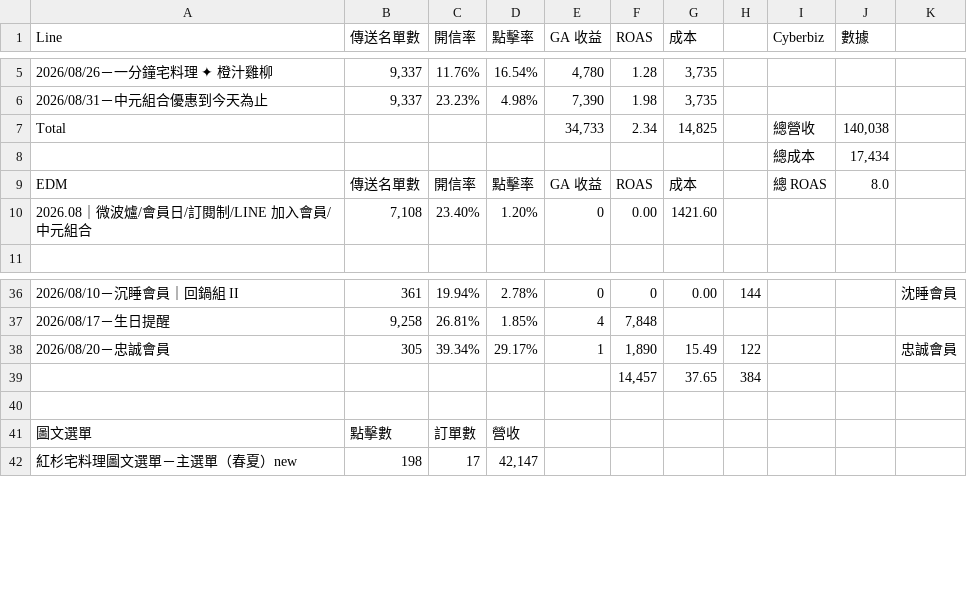
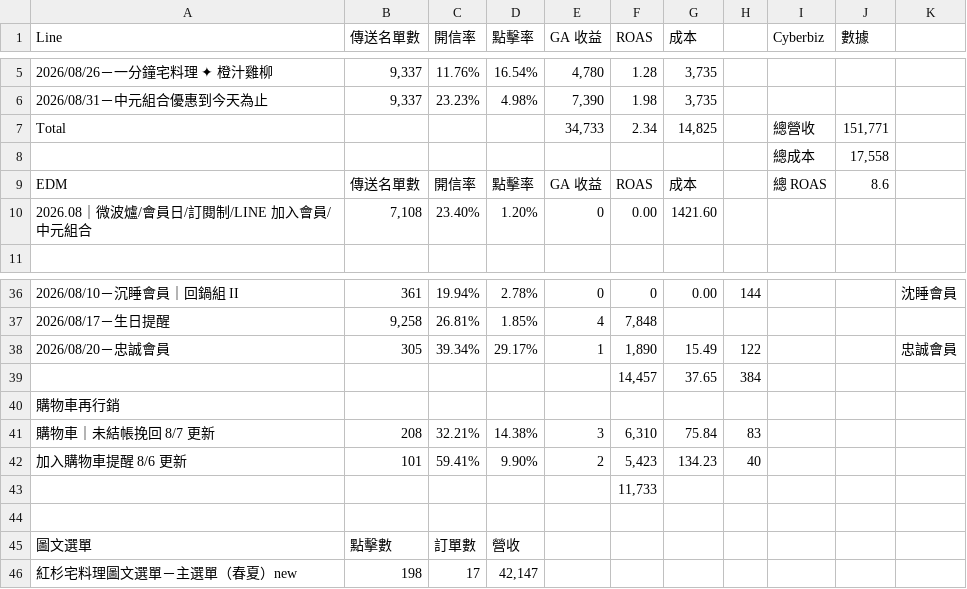
Before and after one commit to rain850268/hongsan-rt, a CSV file: 紅杉｜活動成效 - 2026.8.csv, drawn as a sheet; only a part is shown, gaps mark what is left out.

Commit message:
HSN-RT 2026.08 補登漏記的購物車再行銷數據
補上「購物車｜未結帳挽回 8/7 更新」與「加入購物車提醒 8/6 更新」
兩筆自動化業績（合計 $11,733），連動更新總 ROAS（8.0→8.6）、總花費
（$21,337→$21,460）、歸因業績（$140,038→$151,771）與自動化 ROAS
（40.42→45.00），Dashboard 與 2026 分頁月報同步。

```diff
--- a/紅杉｜活動成效 - 2026.8.csv
+++ b/紅杉｜活動成效 - 2026.8.csv
@@ -6,5 +6,5 @@ Line,傳送名單數,開信率,點擊率, GA 收益,ROAS,成本,,Cyberbiz,數據
 2026/08/31－中元組合優惠到今天為止,"9,337",23.23%,4.98%,"7,390",1.98,"3,735",,,,
-Total,,,,"34,733",2.34,"14,825",,總營收,"140,038",
-,,,,,,,,總成本,"17,434",
-EDM,傳送名單數,開信率,點擊率, GA 收益,ROAS,成本,,總 ROAS,8.0,
+Total,,,,"34,733",2.34,"14,825",,總營收,"151,771",
+,,,,,,,,總成本,"17,558",
+EDM,傳送名單數,開信率,點擊率, GA 收益,ROAS,成本,,總 ROAS,8.6,
 2026.08｜微波爐/會員日/訂閱制/LINE 加入會員/中元組合,"7,108",23.40%,1.20%,0,0.00,1421.60,,,,
@@ -39,2 +39,6 @@ EDM,傳送名單數,開信率,點擊率, GA 收益,ROAS,成本,,總 ROAS,8.0,
 ,,,,,"14,457",37.65,384,,,
+購物車再行銷,,,,,,,,,,
+購物車｜未結帳挽回 8/7 更新,208,32.21%,14.38%,3,"6,310",75.84,83,,,
+加入購物車提醒 8/6 更新,101,59.41%,9.90%,2,"5,423",134.23,40,,,
+,,,,,"11,733",,,,,
 ,,,,,,,,,,
```
Also changed, not shown: 1 other file.
